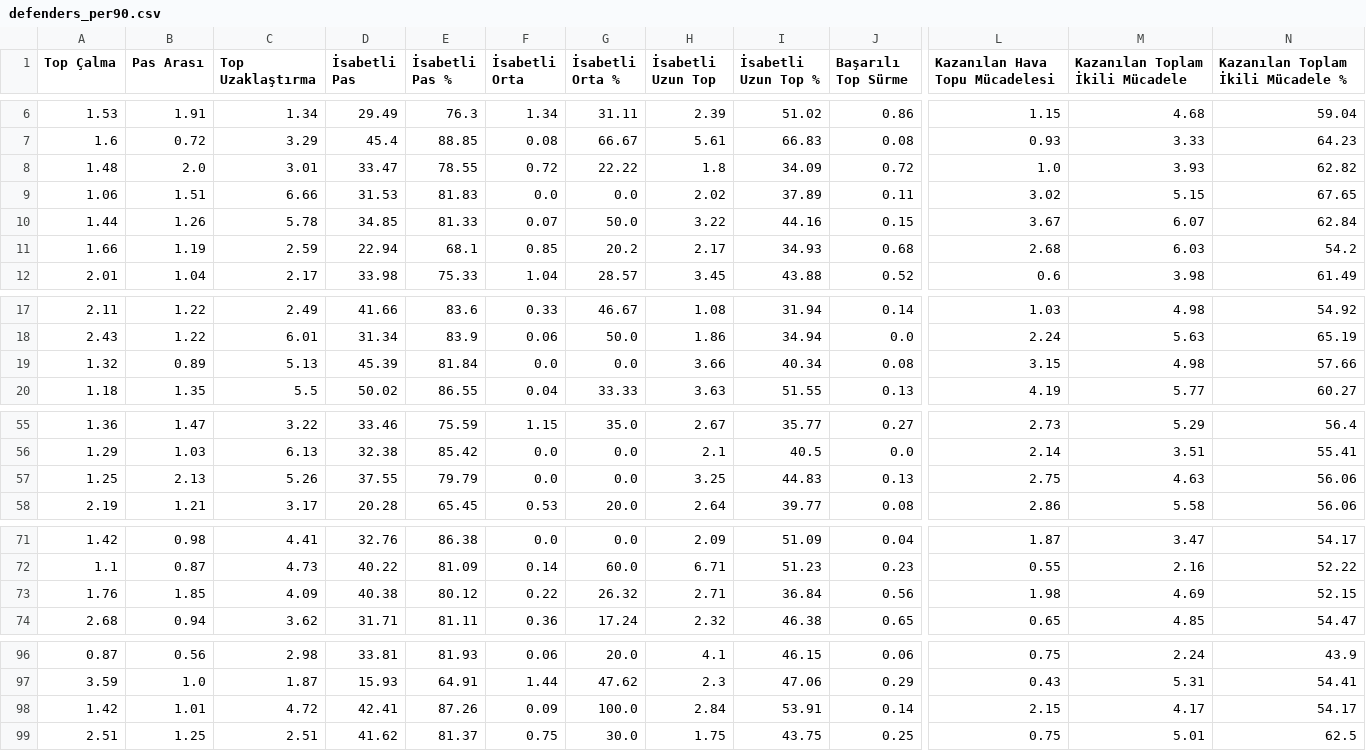
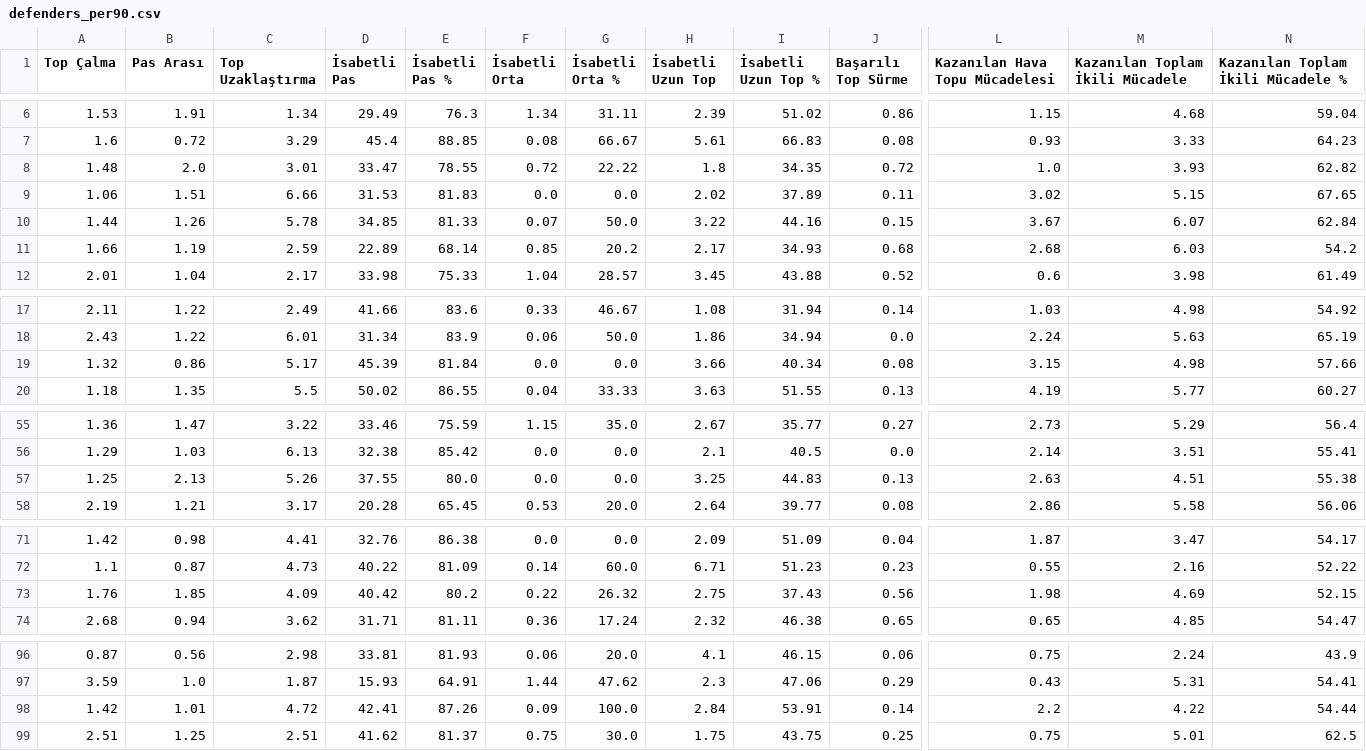
Before and after one commit to scatterradarcsv/sofa_csv, a CSV file: defenders_per90.csv, drawn as a sheet; only a part is shown, gaps mark what is left out; the diff covers the shown part only; the diff names each change by its address in the sheet, - before the commit and + after, or states it on an @@ line.

Commit message:
Updated defenders_per90.csv

```diff
--- a/defenders_per90.csv
+++ b/defenders_per90.csv
-I8 (İsabetli Uzun Top %): 34.09
+I8 (İsabetli Uzun Top %): 34.35
-D11 (İsabetli Pas): 22.94
+D11 (İsabetli Pas): 22.89
-E11 (İsabetli Pas %): 68.1
+E11 (İsabetli Pas %): 68.14
-B19 (Pas Arası): 0.89
+B19 (Pas Arası): 0.86
-C19 (Top Uzaklaştırma): 5.13
+C19 (Top Uzaklaştırma): 5.17
-E57 (İsabetli Pas %): 79.79
+E57 (İsabetli Pas %): 80.0
-L57 (Kazanılan Hava Topu Mücadelesi): 2.75
+L57 (Kazanılan Hava Topu Mücadelesi): 2.63
-M57 (Kazanılan Toplam İkili Mücadele): 4.63
+M57 (Kazanılan Toplam İkili Mücadele): 4.51
-N57: 56.06
+N57: 55.38
-D73 (İsabetli Pas): 40.38
+D73 (İsabetli Pas): 40.42
-E73 (İsabetli Pas %): 80.12
+E73 (İsabetli Pas %): 80.2
-H73 (İsabetli Uzun Top): 2.71
+H73 (İsabetli Uzun Top): 2.75
-I73 (İsabetli Uzun Top %): 36.84
+I73 (İsabetli Uzun Top %): 37.43
-L98 (Kazanılan Hava Topu Mücadelesi): 2.15
+L98 (Kazanılan Hava Topu Mücadelesi): 2.2
-M98 (Kazanılan Toplam İkili Mücadele): 4.17
+M98 (Kazanılan Toplam İkili Mücadele): 4.22
-N98: 54.17
+N98: 54.44
```
Also changed, not shown: 2 edited cells elsewhere in this file.
